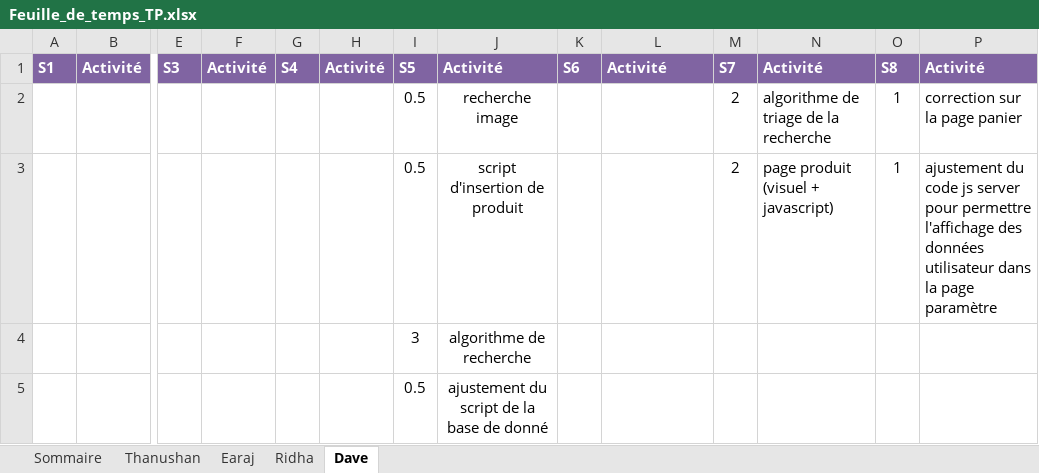
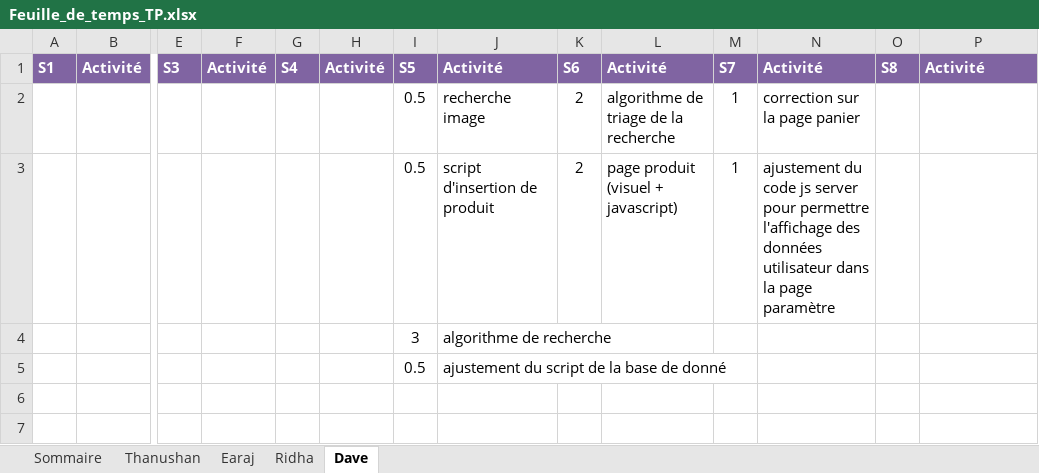
Before and after one commit to earaj/Tech2buy-webapp, an Excel workbook: Documents/Feuille_de_temps_TP.xlsx, sheet Dave, drawn as a sheet; only a part is shown, gaps mark what is left out; values as stored, in another font and other column widths than the file's, no borders; removed rows and columns are numbered as before the commit, all else as after; rows hold the shown columns only; the diff names each change by its address in the sheet, - before the commit and + after, or states it on an @@ line.

Commit message:
Mise a jour de ma feuille de temps et suivi

```diff
--- a/Documents/Feuille_de_temps_TP.xlsx (sheet Dave)
+++ b/Documents/Feuille_de_temps_TP.xlsx (sheet Dave)
-row 2:  |  |  |  |  |  | 0.5 | recherche image |  |  | 2 | algorithme de triage de la recherche | 1 | correction sur la page panier
-row 3:  |  |  |  |  |  | 0.5 | script d'insertion de produit |  |  | 2 | page produit (visuel + javascript) | 1 | ajustement du code js server pour permettre l'affichage des données utilisateur dans la page paramètre
+row 2:  |  |  |  |  |  | 0.5 | recherche image | 2 | algorithme de triage de la recherche | 1 | correction sur la page panier
+row 3:  |  |  |  |  |  | 0.5 | script d'insertion de produit | 2 | page produit (visuel + javascript) | 1 | ajustement du code js server pour permettre l'affichage des données utilisateur dans la page paramètre
-J4:J5 alignment: center
+J4:J5 alignment: left
```
Also changed, not shown: sheet Ridha, sheet Sommaire, 1 other file.
